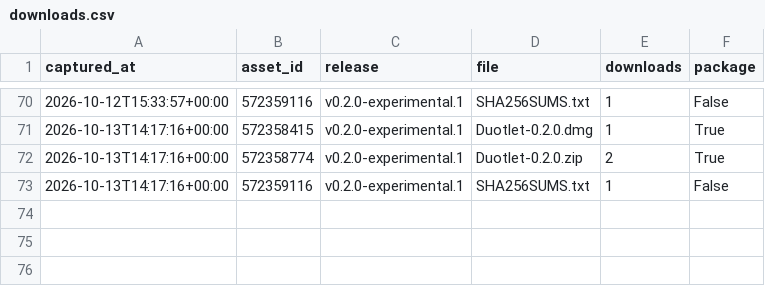
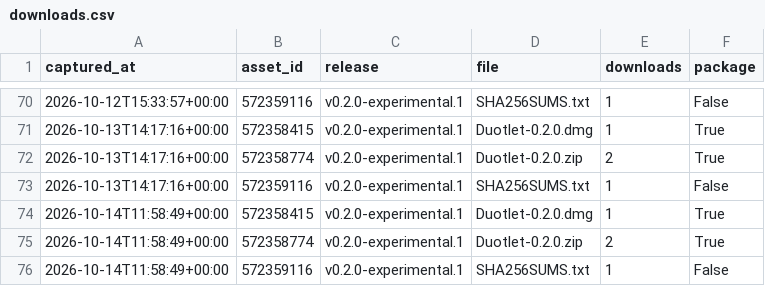
Before and after one commit to sahranov/Duotlet, a CSV file: downloads.csv, drawn as a sheet; only a part is shown, gaps mark what is left out; the diff names each change by its address in the sheet, - before the commit and + after, or states it on an @@ line.

```diff
--- a/downloads.csv
+++ b/downloads.csv
+row 74: 2026-10-14T11:58:49+00:00 | 572358415 | v0.2.0-experimental.1 | Duotlet-0.2.0.dmg | 1 | True
+row 75: 2026-10-14T11:58:49+00:00 | 572358774 | v0.2.0-experimental.1 | Duotlet-0.2.0.zip | 2 | True
+row 76: 2026-10-14T11:58:49+00:00 | 572359116 | v0.2.0-experimental.1 | SHA256SUMS.txt | 1 | False
```
Also changed, not shown: 2 other files.
